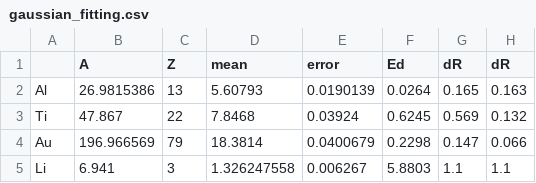
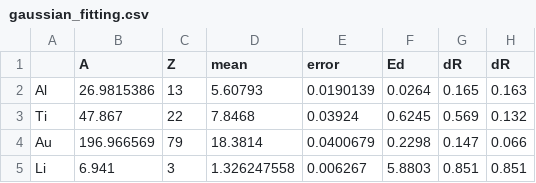
Before and after one commit to kuma003/physics_experiment_3_1, a CSV file: python_analysis/gaussian_fitting.csv, drawn as a sheet.

Commit message:
update values

```diff
--- a/python_analysis/gaussian_fitting.csv
+++ b/python_analysis/gaussian_fitting.csv
@@ -4,2 +4,2 @@ Ti,47.867,22,7.8468,0.03924,0.6245,0.569,0.132
 Au,196.966569,79,18.3814,0.0400679,0.2298,0.147,0.066
-Li,6.941,3,1.326247558,0.006267,5.8803,1.1,1.1
+Li,6.941,3,1.326247558,0.006267,5.8803,0.851,0.851
```
Also changed, not shown: 3 other files.
